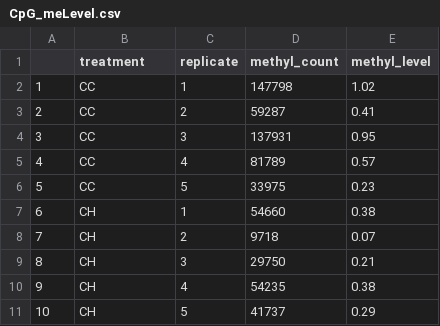
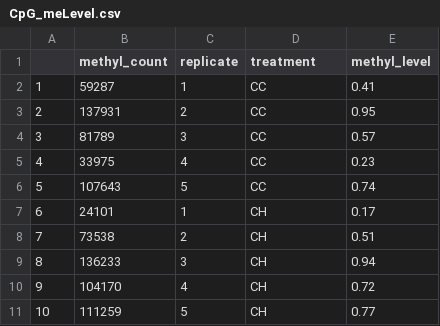
Before and after one commit to jgmcdonough/CE18_methylRAD_analysis, a CSV file: analysis/genomic_feature_tracks/methylation_level/CpG_meLevel.csv, drawn as a sheet; only a part is shown; the diff covers the shown part only.

```diff
--- a/analysis/genomic_feature_tracks/methylation_level/CpG_meLevel.csv
+++ b/analysis/genomic_feature_tracks/methylation_level/CpG_meLevel.csv
@@ -1,11 +1,11 @@
-"","treatment","replicate","methyl_count","methyl_level"
-"1","CC",1,147798,1.02
-"2","CC",2,59287,0.41
-"3","CC",3,137931,0.95
-"4","CC",4,81789,0.57
-"5","CC",5,33975,0.23
-"6","CH",1,54660,0.38
-"7","CH",2,9718,0.07
-"8","CH",3,29750,0.21
-"9","CH",4,54235,0.38
-"10","CH",5,41737,0.29
+"","methyl_count","replicate","treatment","methyl_level"
+"1",59287,1,"CC",0.41
+"2",137931,2,"CC",0.95
+"3",81789,3,"CC",0.57
+"4",33975,4,"CC",0.23
+"5",107643,5,"CC",0.74
+"6",24101,1,"CH",0.17
+"7",73538,2,"CH",0.51
+"8",136233,3,"CH",0.94
+"9",104170,4,"CH",0.72
+"10",111259,5,"CH",0.77
```
Also changed, not shown: 29 edited cells elsewhere in this file, 1 other file.
